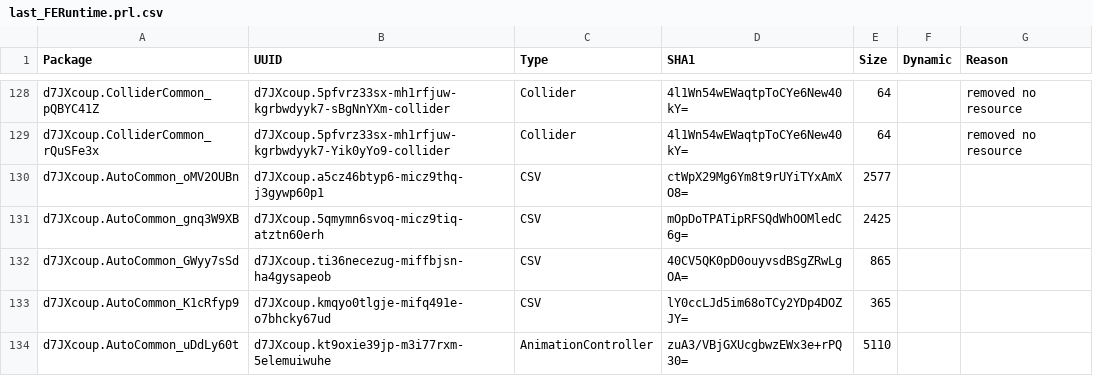
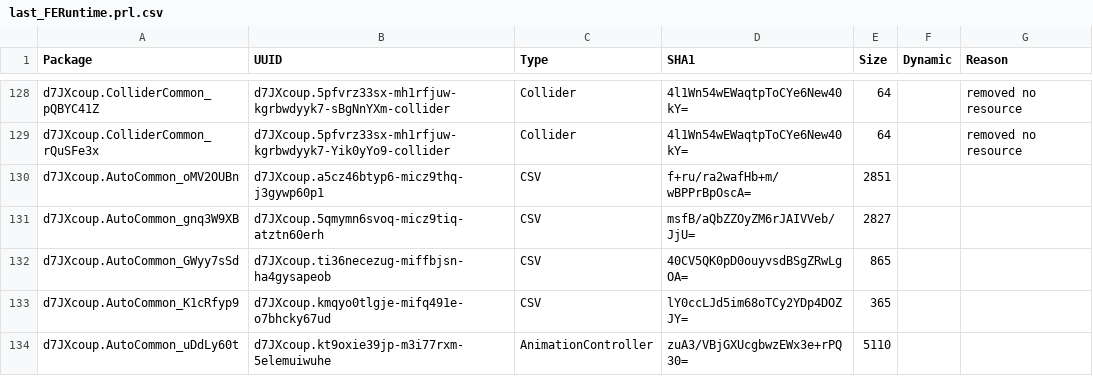
Before and after one commit to WindGod-Project-For-Garena/Offline-PVE, a CSV file: Temp/PackageHistory/last_FERuntime.prl.csv, drawn as a sheet; only a part is shown, gaps mark what is left out.

```diff
--- a/Temp/PackageHistory/last_FERuntime.prl.csv
+++ b/Temp/PackageHistory/last_FERuntime.prl.csv
@@ -129,4 +129,4 @@ d7JXcoup.ColliderCommon_pQBYC41Z,d7JXcoup.5pfvrz33sx-mh1rfjuw-kgrbwdyyk7-sBgNnYX
 d7JXcoup.ColliderCommon_rQuSFe3x,d7JXcoup.5pfvrz33sx-mh1rfjuw-kgrbwdyyk7-Yik0yYo9-collider,Collider,4l1Wn54wEWaqtpToCYe6New40kY=,64,,removed no resource
-d7JXcoup.AutoCommon_oMV2OUBn,d7JXcoup.a5cz46btyp6-micz9thq-j3gywp60p1,CSV,ctWpX29Mg6Ym8t9rUYiTYxAmXO8=,2577,,
-d7JXcoup.AutoCommon_gnq3W9XB,d7JXcoup.5qmymn6svoq-micz9tiq-atztn60erh,CSV,mOpDoTPATipRFSQdWhOOMledC6g=,2425,,
+d7JXcoup.AutoCommon_oMV2OUBn,d7JXcoup.a5cz46btyp6-micz9thq-j3gywp60p1,CSV,f+ru/ra2wafHb+m/wBPPrBpOscA=,2851,,
+d7JXcoup.AutoCommon_gnq3W9XB,d7JXcoup.5qmymn6svoq-micz9tiq-atztn60erh,CSV,msfB/aQbZZOyZM6rJAIVVeb/JjU=,2827,,
 d7JXcoup.AutoCommon_GWyy7sSd,d7JXcoup.ti36necezug-miffbjsn-ha4gysapeob,CSV,40CV5QK0pD0ouyvsdBSgZRwLgOA=,865,,
```
Also changed, not shown: Assets/Scripts/DataCSV/Skill_1_CardData.csv, Assets/Scripts/DataCSV/Skill_2_CardData.csv, 14 other files.
